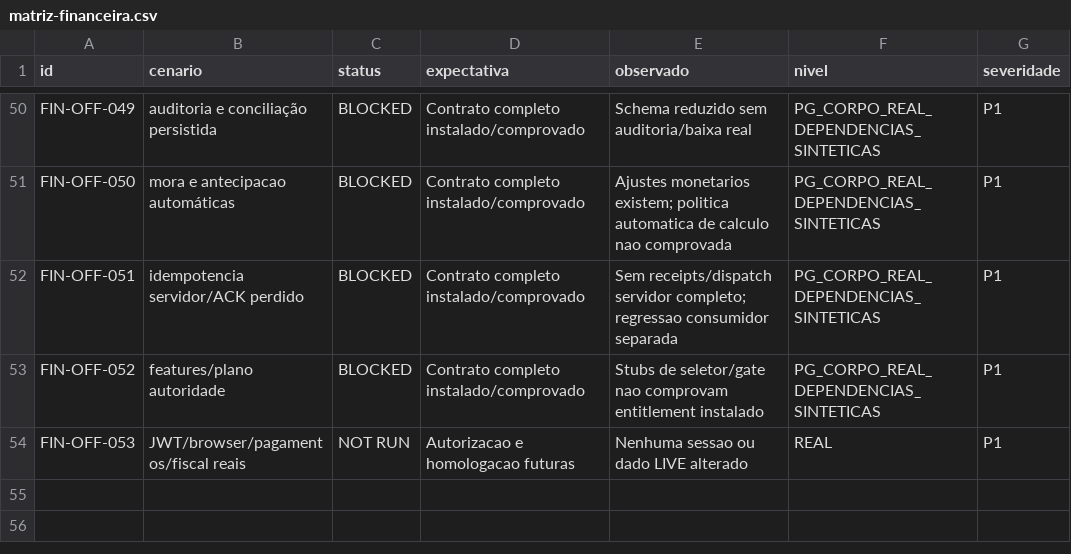
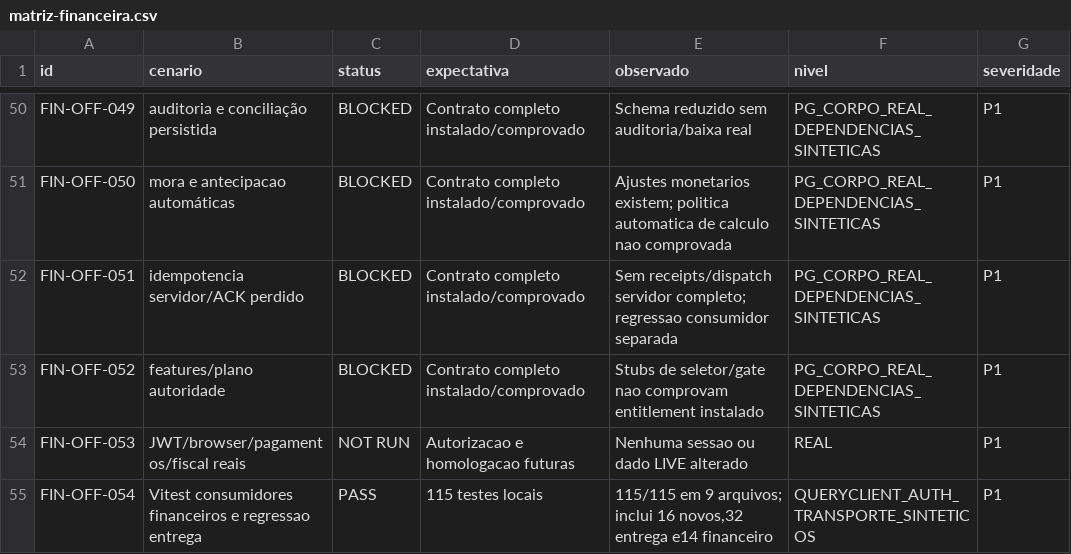
Before and after one commit to arbiotecnologia/cultivofarm, a CSV file: docs/auditorias/evidencias-financeiro-b2b-20261028/matriz-financeira.csv, drawn as a sheet; only a part is shown, gaps mark what is left out; the diff names each change by its address in the sheet, - before the commit and + after, or states it on an @@ line.

```diff
--- a/docs/auditorias/evidencias-financeiro-b2b-20261028/matriz-financeira.csv
+++ b/docs/auditorias/evidencias-financeiro-b2b-20261028/matriz-financeira.csv
+row 55: FIN-OFF-054 | Vitest consumidores financeiros e regressao entrega | PASS | 115 testes locais | 115/115 em 9 arquivos; inclui 16 novos,32 entrega e14 financeiro | QUERYCLIENT_AUTH_TRANSPORTE_SINTETICOS | P1
```
Also changed, not shown: 1 other file.
